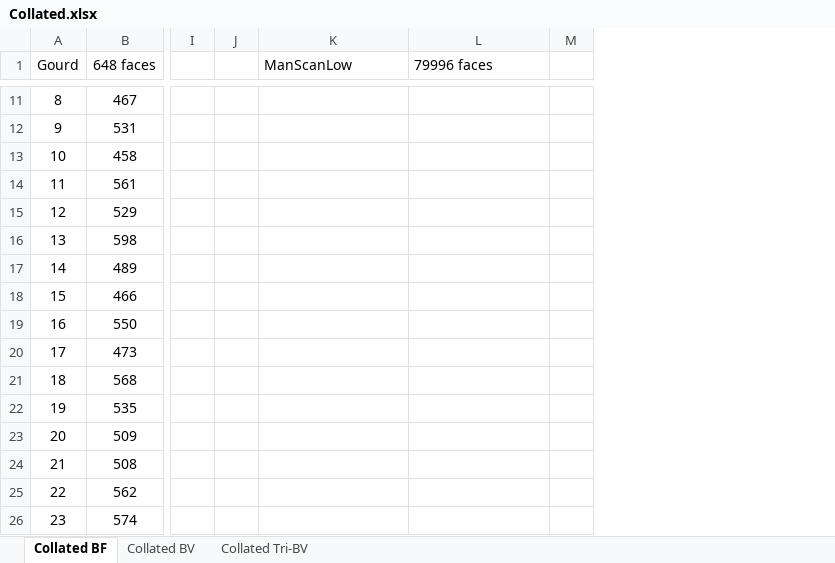
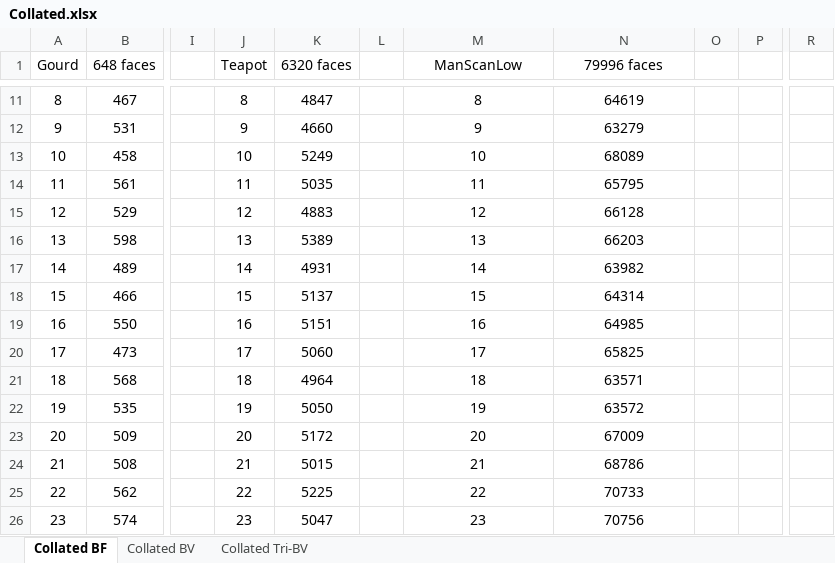
Before and after one commit to Grigler/GCP_1, an Excel workbook: data/Collated.xlsx, sheet Collated BF, drawn as a sheet; only a part is shown, gaps mark what is left out; values as stored, in another font and other column widths than the file's, no borders; charts and pictures not drawn; removed rows and columns are numbered as before the commit, all else as after; the diff covers the shown part only; the diff names each change by its address in the sheet, - before the commit and + after, or states it on an @@ line.

```diff
--- a/data/Collated.xlsx (sheet Collated BF)
+++ b/data/Collated.xlsx (sheet Collated BF)
-column J, empty
+column J (Teapot), rows 11-26: 8 | 9 | 10 | 11 | 12 | 13 | 14 | 15 | 16 | 17 | 18 | 19 | 20 | 21 | 22 | 23
+column K (6320 faces), rows 11-26: 4847 | 4660 | 5249 | 5035 | 4883 | 5389 | 4931 | 5137 | 5151 | 5060 | 4964 | 5050 | 5172 | 5015 | 5225 | 5047
+column L, empty
+column O, empty
+column R, empty
-M1:N1 alignment: left
+M1:N1 alignment: center
-M11 (ManScanLow): (empty)
+M11 (ManScanLow): 8
-N11 (79996 faces): (empty)
+N11 (79996 faces): 64619
-M12 (ManScanLow): (empty)
+M12 (ManScanLow): 9
-N12 (79996 faces): (empty)
+N12 (79996 faces): 63279
-M13 (ManScanLow): (empty)
+M13 (ManScanLow): 10
-N13 (79996 faces): (empty)
+N13 (79996 faces): 68089
-M14 (ManScanLow): (empty)
+M14 (ManScanLow): 11
-N14 (79996 faces): (empty)
+N14 (79996 faces): 65795
-M15 (ManScanLow): (empty)
+M15 (ManScanLow): 12
-N15 (79996 faces): (empty)
+N15 (79996 faces): 66128
-M16 (ManScanLow): (empty)
+M16 (ManScanLow): 13
-N16 (79996 faces): (empty)
+N16 (79996 faces): 66203
-M17 (ManScanLow): (empty)
+M17 (ManScanLow): 14
-N17 (79996 faces): (empty)
+N17 (79996 faces): 63982
-M18 (ManScanLow): (empty)
+M18 (ManScanLow): 15
-N18 (79996 faces): (empty)
+N18 (79996 faces): 64314
-M19 (ManScanLow): (empty)
+M19 (ManScanLow): 16
-N19 (79996 faces): (empty)
+N19 (79996 faces): 64985
-M20 (ManScanLow): (empty)
+M20 (ManScanLow): 17
-N20 (79996 faces): (empty)
+N20 (79996 faces): 65825
-M21 (ManScanLow): (empty)
+M21 (ManScanLow): 18
-N21 (79996 faces): (empty)
+N21 (79996 faces): 63571
-M22 (ManScanLow): (empty)
+M22 (ManScanLow): 19
-N22 (79996 faces): (empty)
+N22 (79996 faces): 63572
-M23 (ManScanLow): (empty)
+M23 (ManScanLow): 20
-N23 (79996 faces): (empty)
+N23 (79996 faces): 67009
-M24 (ManScanLow): (empty)
+M24 (ManScanLow): 21
-N24 (79996 faces): (empty)
+N24 (79996 faces): 68786
-M25 (ManScanLow): (empty)
+M25 (ManScanLow): 22
-N25 (79996 faces): (empty)
+N25 (79996 faces): 70733
-M26 (ManScanLow): (empty)
+M26 (ManScanLow): 23
-N26 (79996 faces): (empty)
+N26 (79996 faces): 70756
```
Also changed, not shown: 42 edited cells elsewhere in this sheet, charts or pictures, 12 other files.
